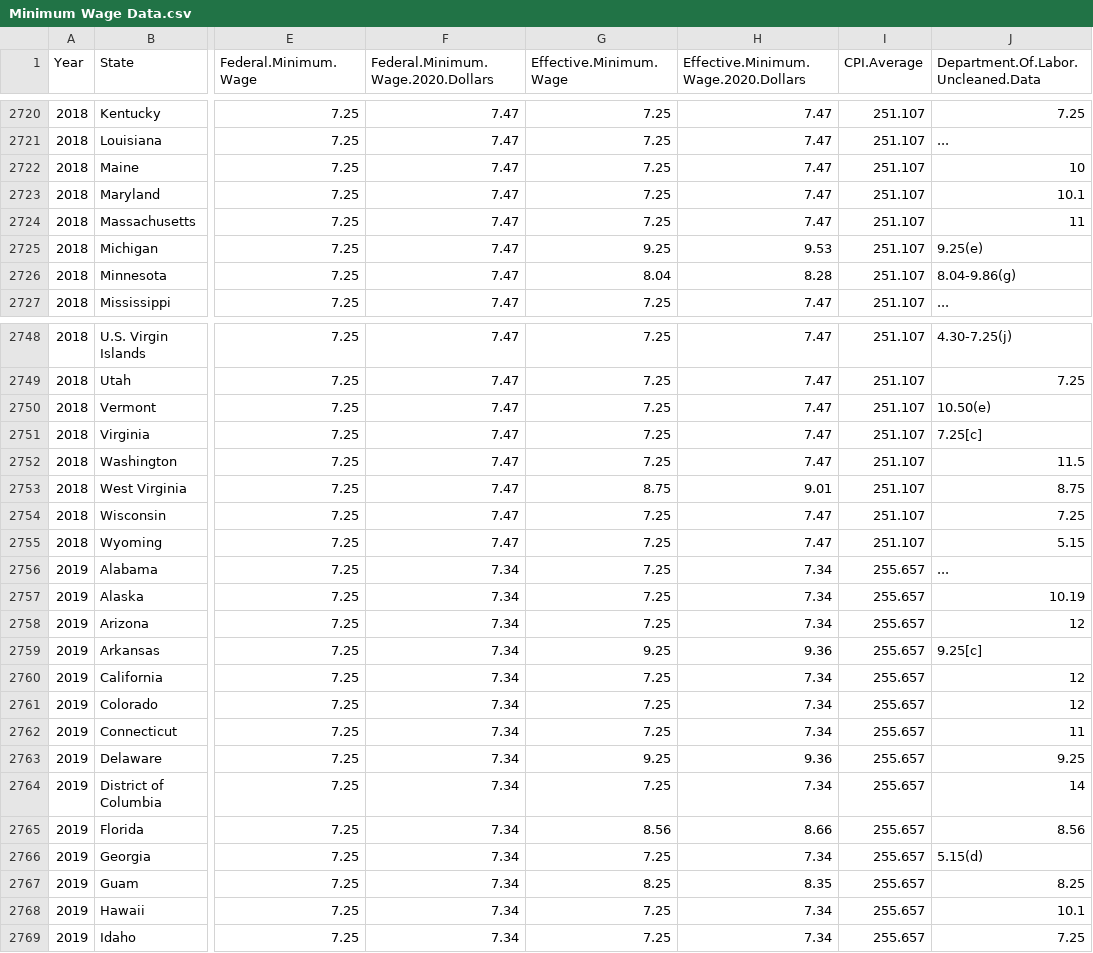
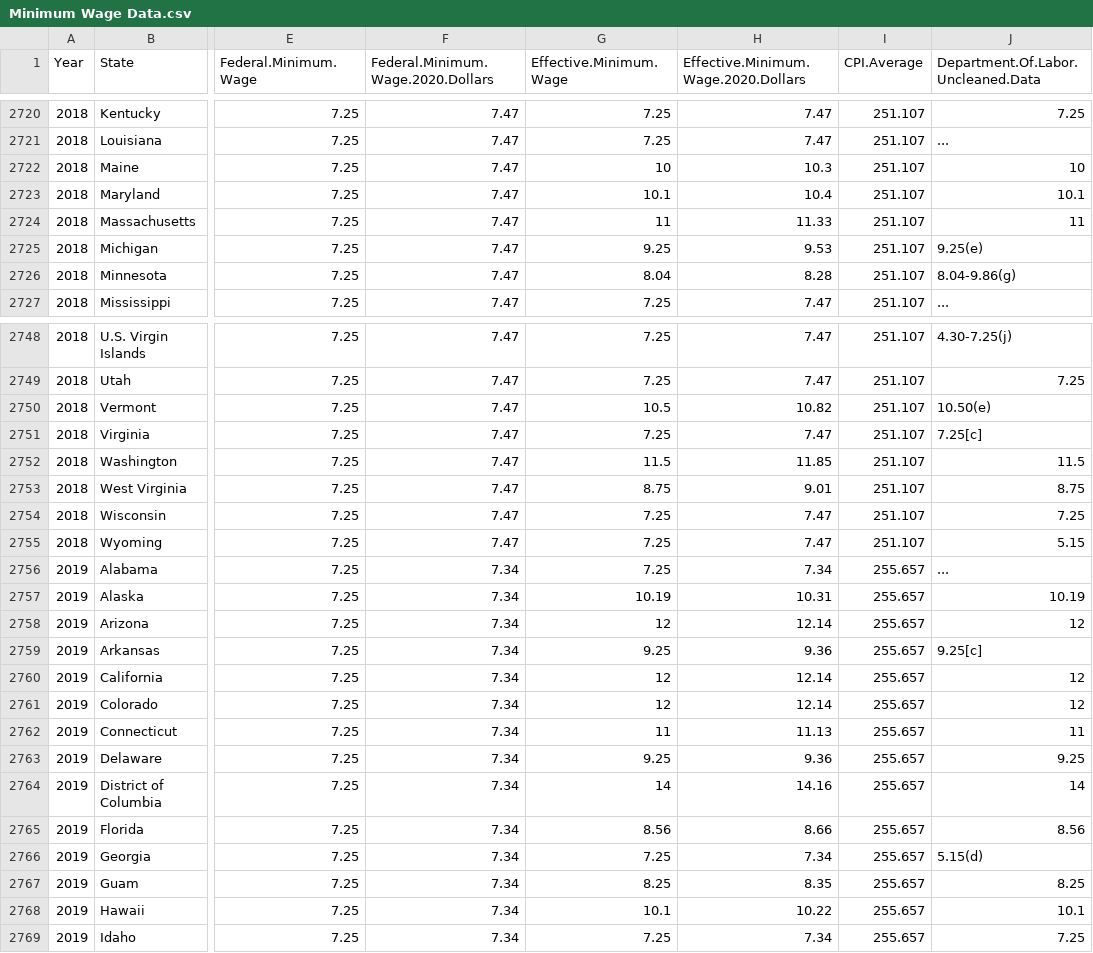
Before and after one commit to Lislejoem/Minimum-Wage-by-State-1968-to-2020, a CSV file: Minimum Wage Data.csv, drawn as a sheet; only a part is shown, gaps mark what is left out; the diff covers the shown part only; the diff names each change by its address in the sheet, - before the commit and + after, or states it on an @@ line.

```diff
--- a/Minimum Wage Data.csv
+++ b/Minimum Wage Data.csv
-G2722 (Effective.Minimum.Wage): 7.25
+G2722 (Effective.Minimum.Wage): 10
-H2722: 7.47
+H2722: 10.3
-G2723 (Effective.Minimum.Wage): 7.25
+G2723 (Effective.Minimum.Wage): 10.1
-H2723: 7.47
+H2723: 10.4
-G2724 (Effective.Minimum.Wage): 7.25
+G2724 (Effective.Minimum.Wage): 11
-H2724: 7.47
+H2724: 11.33
-G2750 (Effective.Minimum.Wage): 7.25
+G2750 (Effective.Minimum.Wage): 10.5
-H2750: 7.47
+H2750: 10.82
-G2752 (Effective.Minimum.Wage): 7.25
+G2752 (Effective.Minimum.Wage): 11.5
-H2752: 7.47
+H2752: 11.85
-G2757 (Effective.Minimum.Wage): 7.25
+G2757 (Effective.Minimum.Wage): 10.19
-H2757: 7.34
+H2757: 10.31
-G2758 (Effective.Minimum.Wage): 7.25
+G2758 (Effective.Minimum.Wage): 12
-H2758: 7.34
+H2758: 12.14
-G2760:G2761 (Effective.Minimum.Wage): 7.25
+G2760:G2761 (Effective.Minimum.Wage): 12
-H2760:H2761: 7.34
+H2760:H2761: 12.14
-G2762 (Effective.Minimum.Wage): 7.25
+G2762 (Effective.Minimum.Wage): 11
-H2762: 7.34
+H2762: 11.13
-G2764 (Effective.Minimum.Wage): 7.25
+G2764 (Effective.Minimum.Wage): 14
-H2764: 7.34
+H2764: 14.16
-G2768 (Effective.Minimum.Wage): 7.25
+G2768 (Effective.Minimum.Wage): 10.1
-H2768: 7.34
+H2768: 10.22
```
Also changed, not shown: 96 edited cells elsewhere in this file.
